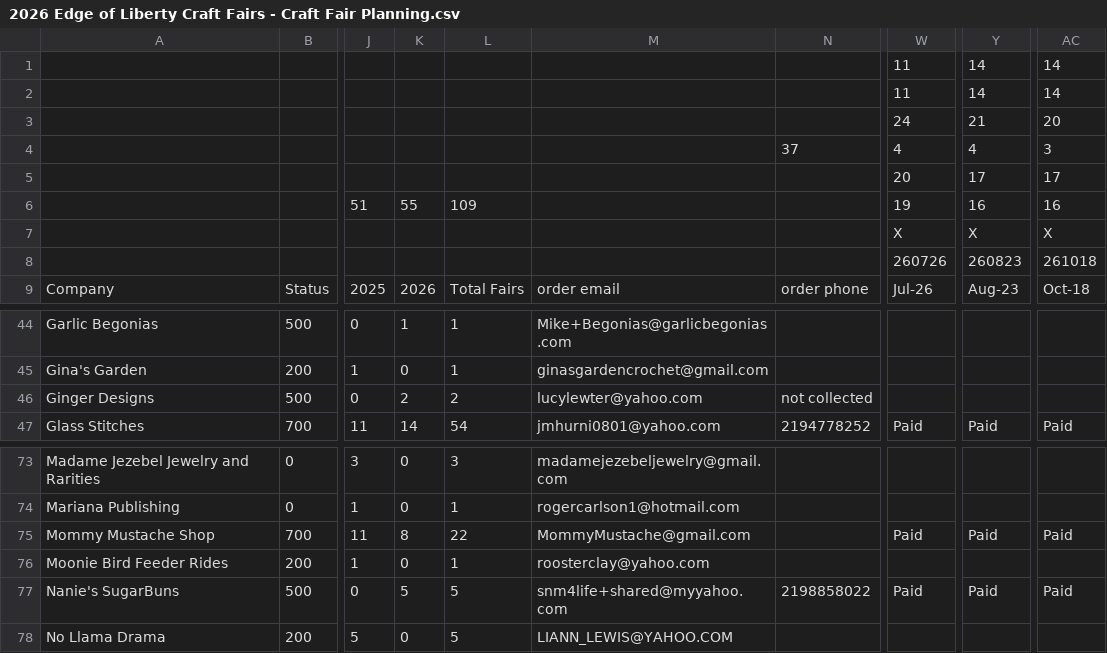
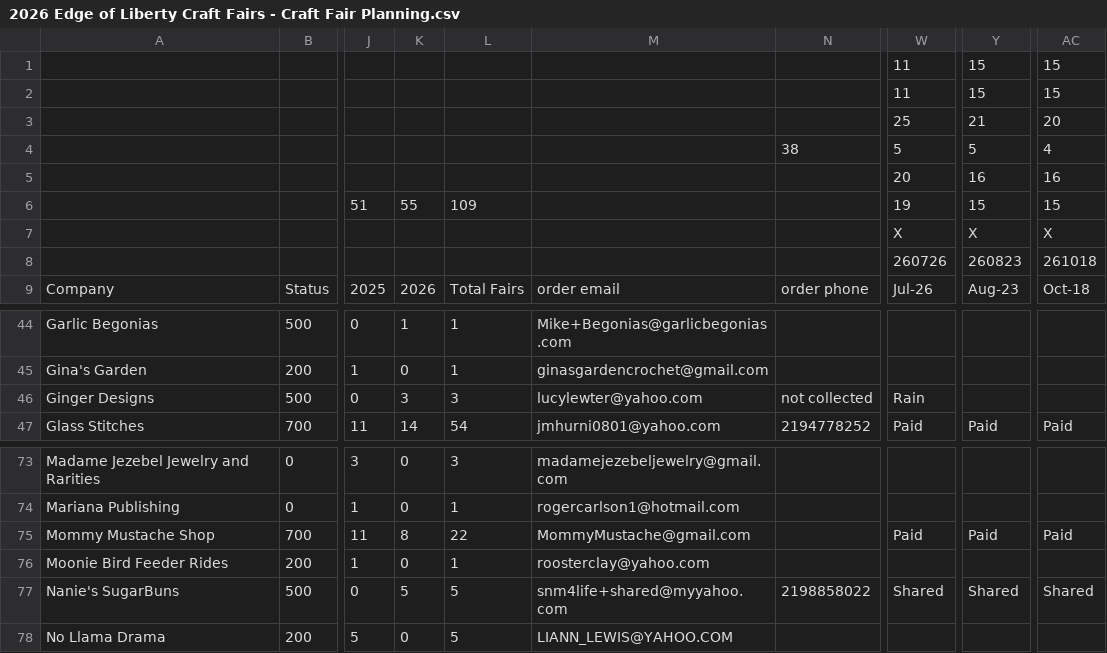
Before and after one commit to edge-of-liberty/edgeofliberty.us, a CSV file: _data/2026 Edge of Liberty Craft Fairs - Craft Fair Planning.csv, drawn as a sheet; only a part is shown, gaps mark what is left out; the diff names each change by its address in the sheet, - before the commit and + after, or states it on an @@ line.

```diff
--- a/_data/2026 Edge of Liberty Craft Fairs - Craft Fair Planning.csv
+++ b/_data/2026 Edge of Liberty Craft Fairs - Craft Fair Planning.csv
-Y1:Y2: 14
+Y1:Y2: 15
-AC1:AC2: 14
+AC1:AC2: 15
-W3: 24
+W3: 25
-N4: 37
+N4: 38
-W4: 4
+W4: 5
-Y4: 4
+Y4: 5
-AC4: 3
+AC4: 4
-Y5: 17
+Y5: 16
-AC5: 17
+AC5: 16
-Y6: 16
+Y6: 15
-AC6: 16
+AC6: 15
-K46: 2
+K46: 3
-L46: 2
+L46: 3
-W46: (empty)
+W46: Rain
-W77: Paid
+W77: Shared
-Y77: Paid
+Y77: Shared
-AC77: Paid
+AC77: Shared
```
Also changed, not shown: 3 other files.
